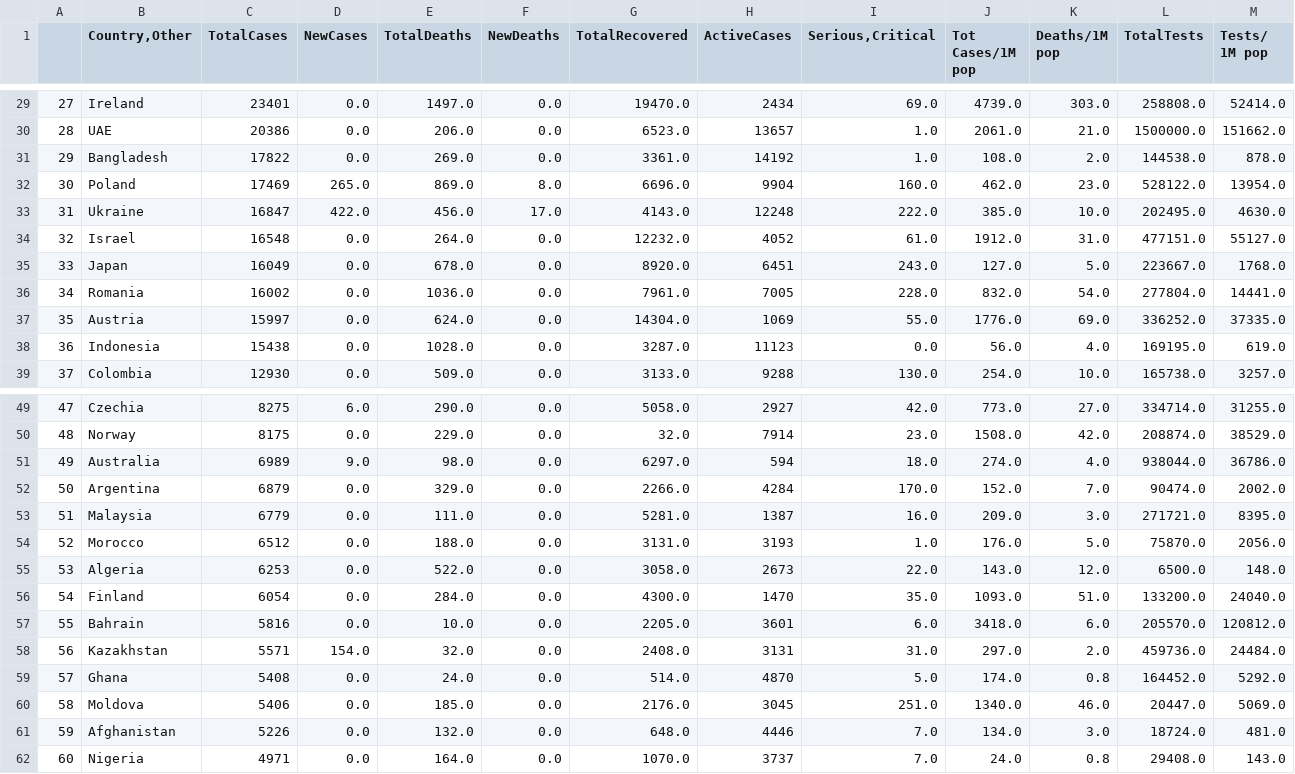
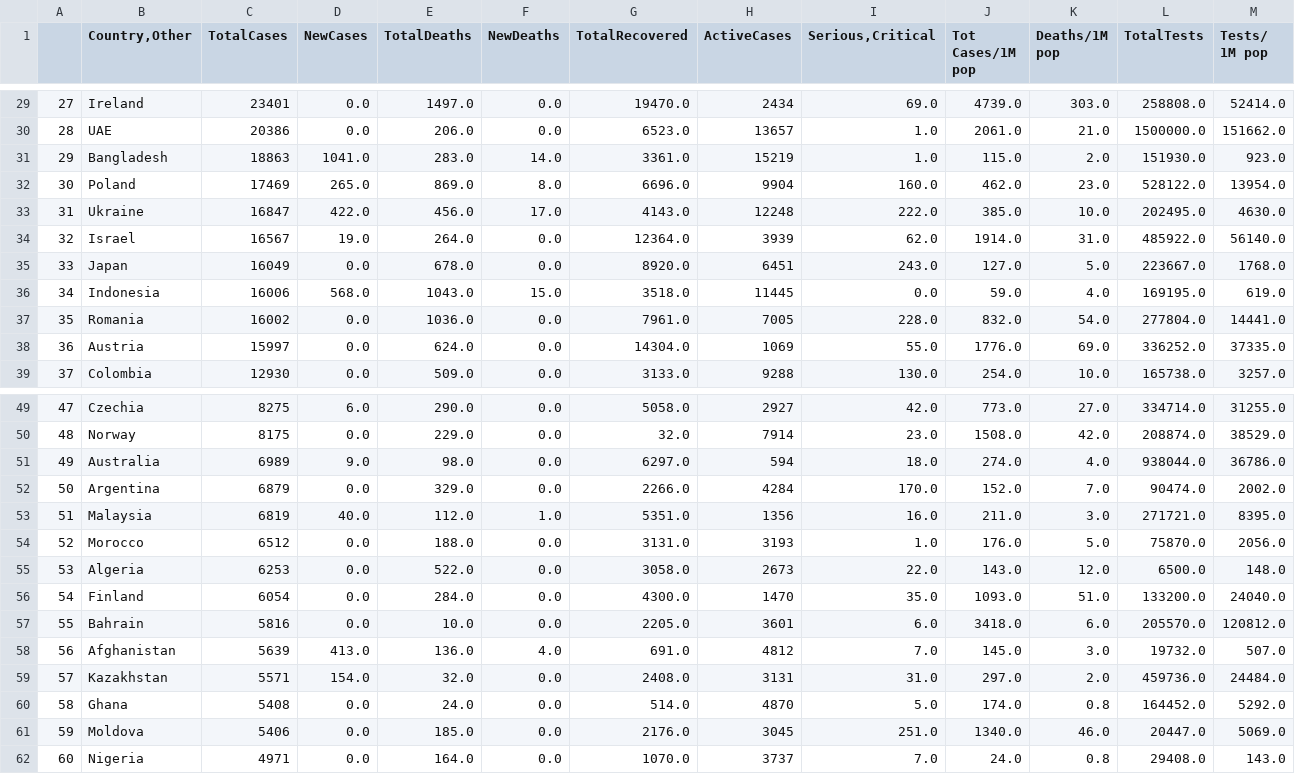
Before and after one commit to kevorkkeheian/DataScience, a CSV file: datasets/worldmeter_now.csv, drawn as a sheet; only a part is shown, gaps mark what is left out; the diff covers the shown part only.

```diff
--- a/datasets/worldmeter_now.csv
+++ b/datasets/worldmeter_now.csv
@@ -30,10 +30,10 @@
 28,UAE,20386,0.0,206.0,0.0,6523.0,13657,1.0,2061.0,21.0,1500000.0,151662.0
-29,Bangladesh,17822,0.0,269.0,0.0,3361.0,14192,1.0,108.0,2.0,144538.0,878.0
+29,Bangladesh,18863,1041.0,283.0,14.0,3361.0,15219,1.0,115.0,2.0,151930.0,923.0
 30,Poland,17469,265.0,869.0,8.0,6696.0,9904,160.0,462.0,23.0,528122.0,13954.0
 31,Ukraine,16847,422.0,456.0,17.0,4143.0,12248,222.0,385.0,10.0,202495.0,4630.0
-32,Israel,16548,0.0,264.0,0.0,12232.0,4052,61.0,1912.0,31.0,477151.0,55127.0
+32,Israel,16567,19.0,264.0,0.0,12364.0,3939,62.0,1914.0,31.0,485922.0,56140.0
 33,Japan,16049,0.0,678.0,0.0,8920.0,6451,243.0,127.0,5.0,223667.0,1768.0
-34,Romania,16002,0.0,1036.0,0.0,7961.0,7005,228.0,832.0,54.0,277804.0,14441.0
-35,Austria,15997,0.0,624.0,0.0,14304.0,1069,55.0,1776.0,69.0,336252.0,37335.0
-36,Indonesia,15438,0.0,1028.0,0.0,3287.0,11123,0.0,56.0,4.0,169195.0,619.0
+34,Indonesia,16006,568.0,1043.0,15.0,3518.0,11445,0.0,59.0,4.0,169195.0,619.0
+35,Romania,16002,0.0,1036.0,0.0,7961.0,7005,228.0,832.0,54.0,277804.0,14441.0
+36,Austria,15997,0.0,624.0,0.0,14304.0,1069,55.0,1776.0,69.0,336252.0,37335.0
 37,Colombia,12930,0.0,509.0,0.0,3133.0,9288,130.0,254.0,10.0,165738.0,3257.0
@@ -52,3 +52,3 @@
 50,Argentina,6879,0.0,329.0,0.0,2266.0,4284,170.0,152.0,7.0,90474.0,2002.0
-51,Malaysia,6779,0.0,111.0,0.0,5281.0,1387,16.0,209.0,3.0,271721.0,8395.0
+51,Malaysia,6819,40.0,112.0,1.0,5351.0,1356,16.0,211.0,3.0,271721.0,8395.0
 52,Morocco,6512,0.0,188.0,0.0,3131.0,3193,1.0,176.0,5.0,75870.0,2056.0
@@ -57,6 +57,6 @@
 55,Bahrain,5816,0.0,10.0,0.0,2205.0,3601,6.0,3418.0,6.0,205570.0,120812.0
-56,Kazakhstan,5571,154.0,32.0,0.0,2408.0,3131,31.0,297.0,2.0,459736.0,24484.0
-57,Ghana,5408,0.0,24.0,0.0,514.0,4870,5.0,174.0,0.8,164452.0,5292.0
-58,Moldova,5406,0.0,185.0,0.0,2176.0,3045,251.0,1340.0,46.0,20447.0,5069.0
-59,Afghanistan,5226,0.0,132.0,0.0,648.0,4446,7.0,134.0,3.0,18724.0,481.0
+56,Afghanistan,5639,413.0,136.0,4.0,691.0,4812,7.0,145.0,3.0,19732.0,507.0
+57,Kazakhstan,5571,154.0,32.0,0.0,2408.0,3131,31.0,297.0,2.0,459736.0,24484.0
+58,Ghana,5408,0.0,24.0,0.0,514.0,4870,5.0,174.0,0.8,164452.0,5292.0
+59,Moldova,5406,0.0,185.0,0.0,2176.0,3045,251.0,1340.0,46.0,20447.0,5069.0
 60,Nigeria,4971,0.0,164.0,0.0,1070.0,3737,7.0,24.0,0.8,29408.0,143.0
```
Also changed, not shown: 33 edited cells elsewhere in this file.
